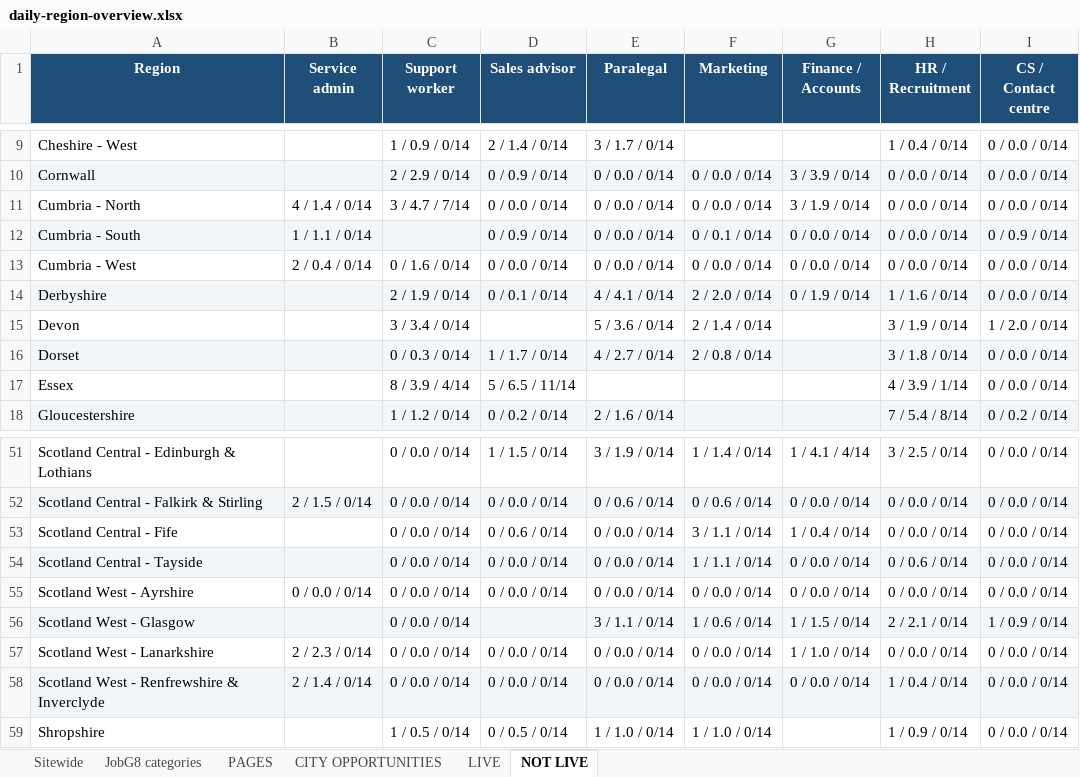
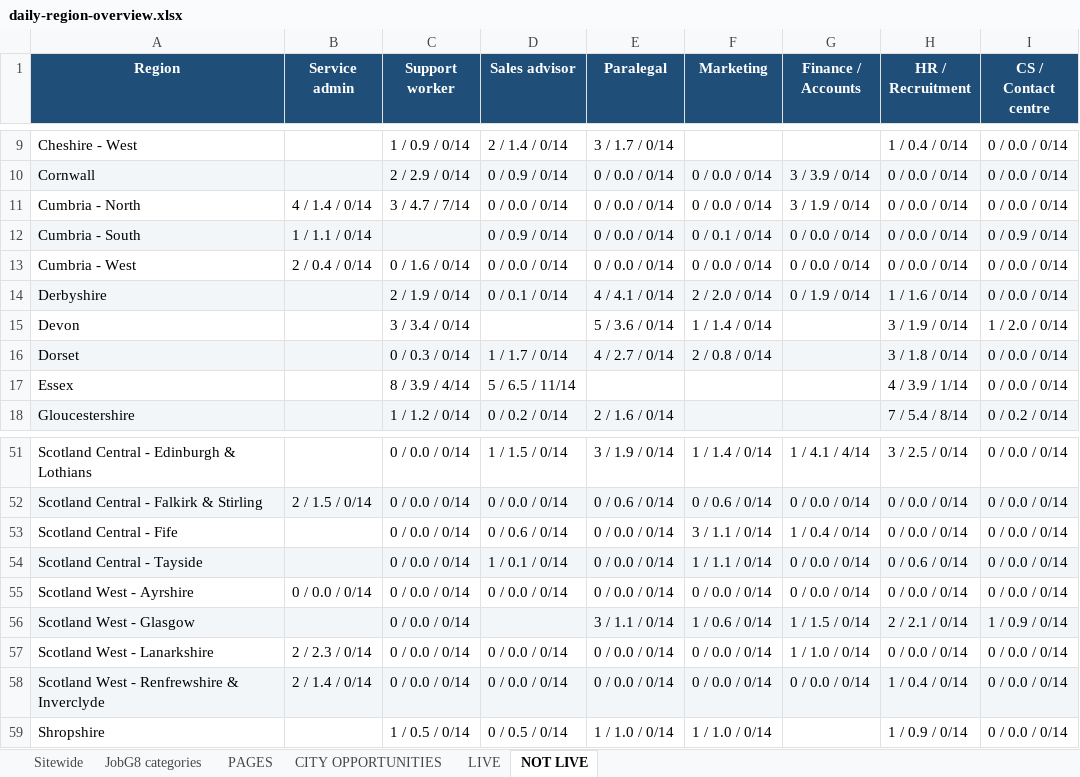
Before and after one commit to Jopa10/ontapjobsearch.com, an Excel workbook: pipeline/reports-daily/daily-region-overview.xlsx, sheet NOT LIVE, drawn as a sheet; only a part is shown, gaps mark what is left out; values as stored, in another font and other column widths than the file's, no borders; the diff covers the shown part only; the diff names each change by its address in the sheet, - before the commit and + after, or states it on an @@ line.

```diff
--- a/pipeline/reports-daily/daily-region-overview.xlsx (sheet NOT LIVE)
+++ b/pipeline/reports-daily/daily-region-overview.xlsx (sheet NOT LIVE)
-F15 (Marketing): 2 / 1.4 / 0/14
+F15 (Marketing): 1 / 1.4 / 0/14
-D54 (Sales advisor): 0 / 0.0 / 0/14
+D54 (Sales advisor): 1 / 0.1 / 0/14
```
Also changed, not shown: 16 edited cells elsewhere in this sheet, sheet JobG8 categories, 1 other file.
